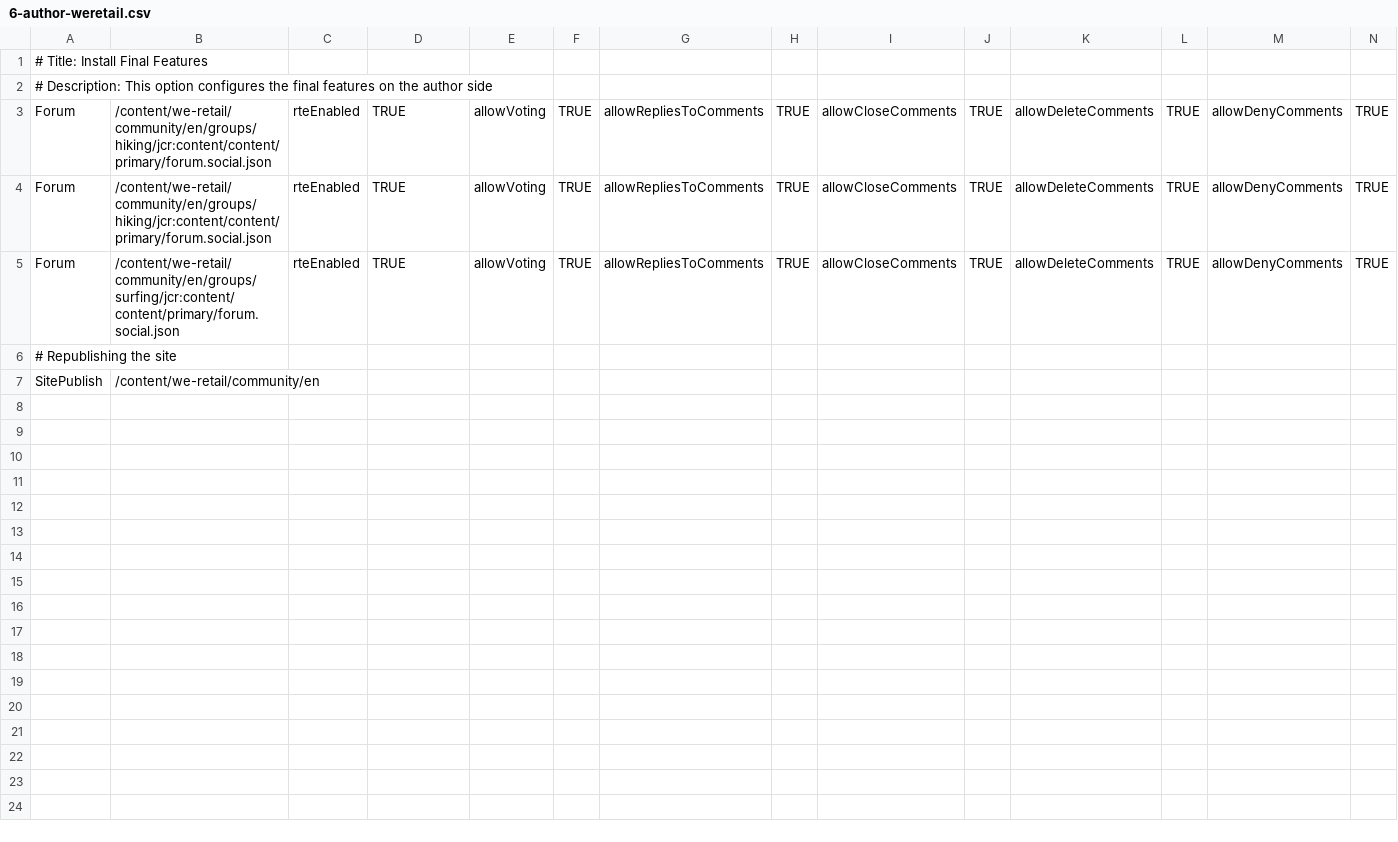
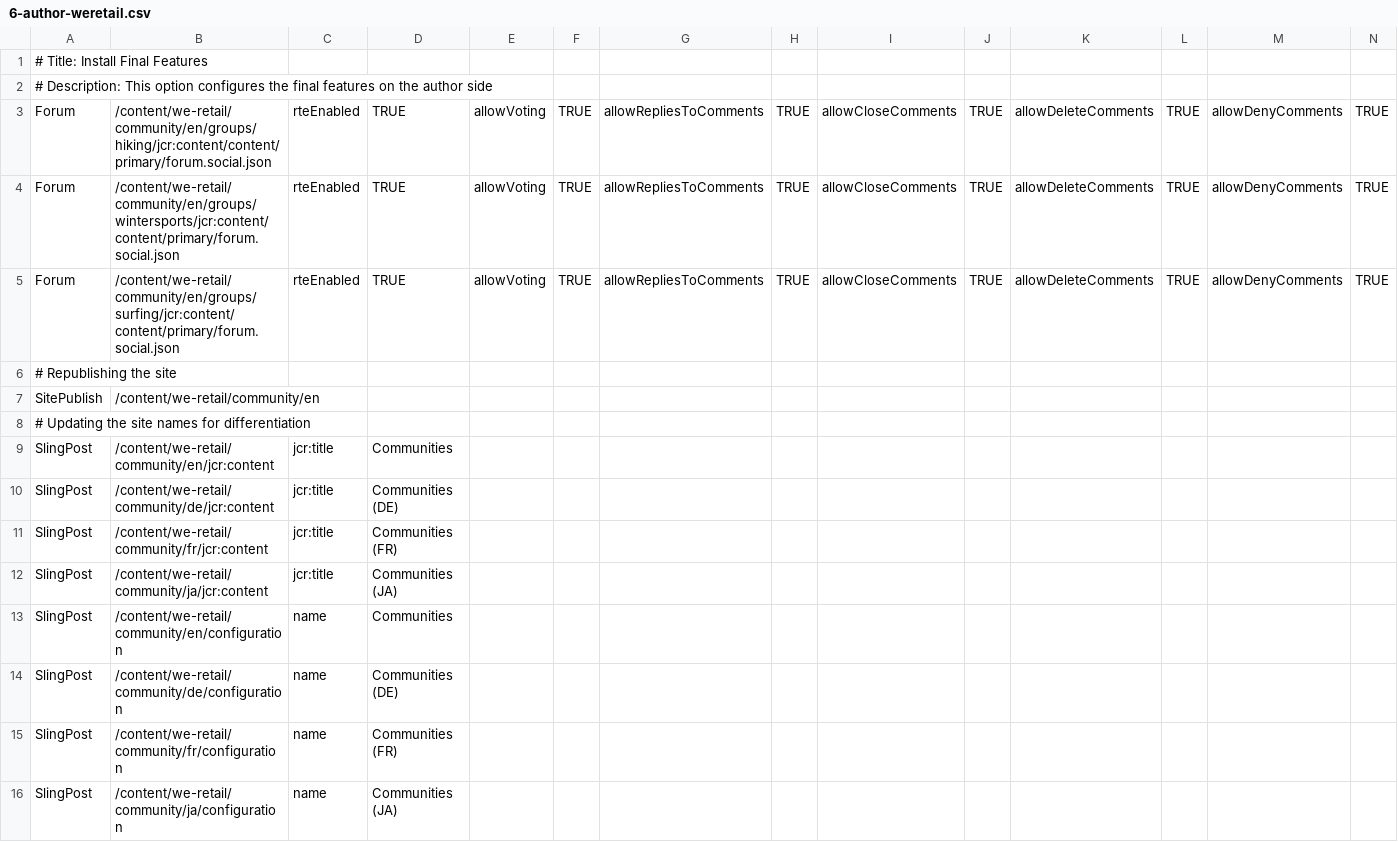
Before and after one commit to isabella232/aem-sample-we-retail-commons, a CSV file: ui.content/src/main/content/jcr_root/etc/community/we-retail/6-author-weretail.csv, drawn as a sheet; only a part is shown; rows hold the shown columns only; the diff names each change by its address in the sheet, - before the commit and + after, or states it on an @@ line.

```diff
--- a/ui.content/src/main/content/jcr_root/etc/community/we-retail/6-author-weretail.csv
+++ b/ui.content/src/main/content/jcr_root/etc/community/we-retail/6-author-weretail.csv
-B4: /content/we-retail/community/en/groups/hiking/jcr:content/content/primary/forum.social.json
+B4: /content/we-retail/community/en/groups/wintersports/jcr:content/content/primary/forum.social.json
+row 8: # Updating the site names for differentiation
+row 9: SlingPost | /content/we-retail/community/en/jcr:content | jcr:title | Communities
+row 10: SlingPost | /content/we-retail/community/de/jcr:content | jcr:title | Communities (DE)
+row 11: SlingPost | /content/we-retail/community/fr/jcr:content | jcr:title | Communities (FR)
+row 12: SlingPost | /content/we-retail/community/ja/jcr:content | jcr:title | Communities (JA)
+row 13: SlingPost | /content/we-retail/community/en/configuration | name | Communities
+row 14: SlingPost | /content/we-retail/community/de/configuration | name | Communities (DE)
+row 15: SlingPost | /content/we-retail/community/fr/configuration | name | Communities (FR)
+row 16: SlingPost | /content/we-retail/community/ja/configuration | name | Communities (JA)
```
Also changed, not shown: ui.content/src/main/content/jcr_root/etc/community/we-retail/1-publish-weretailugc.csv, 10 other files.
